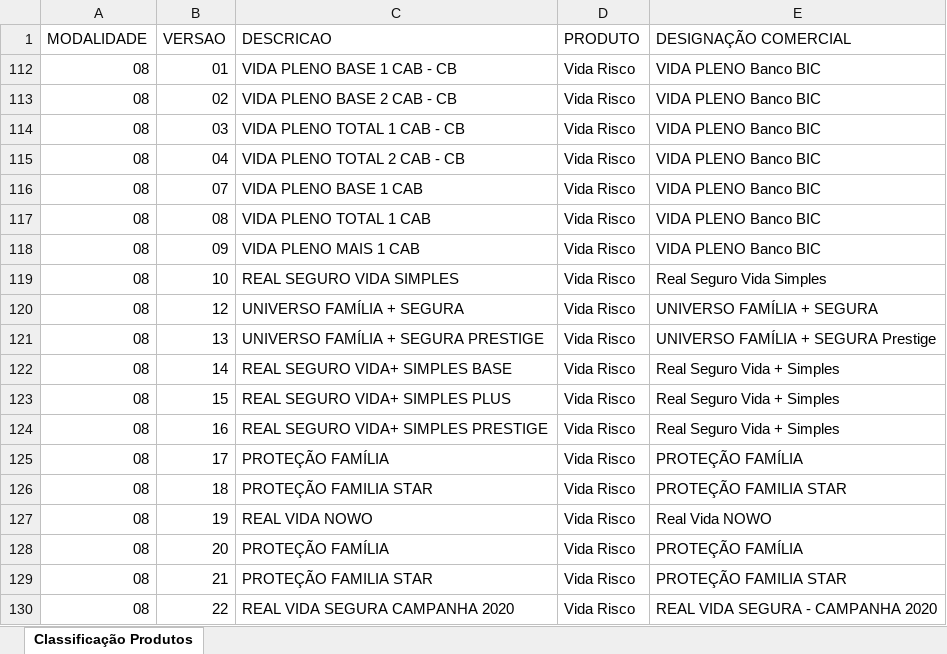
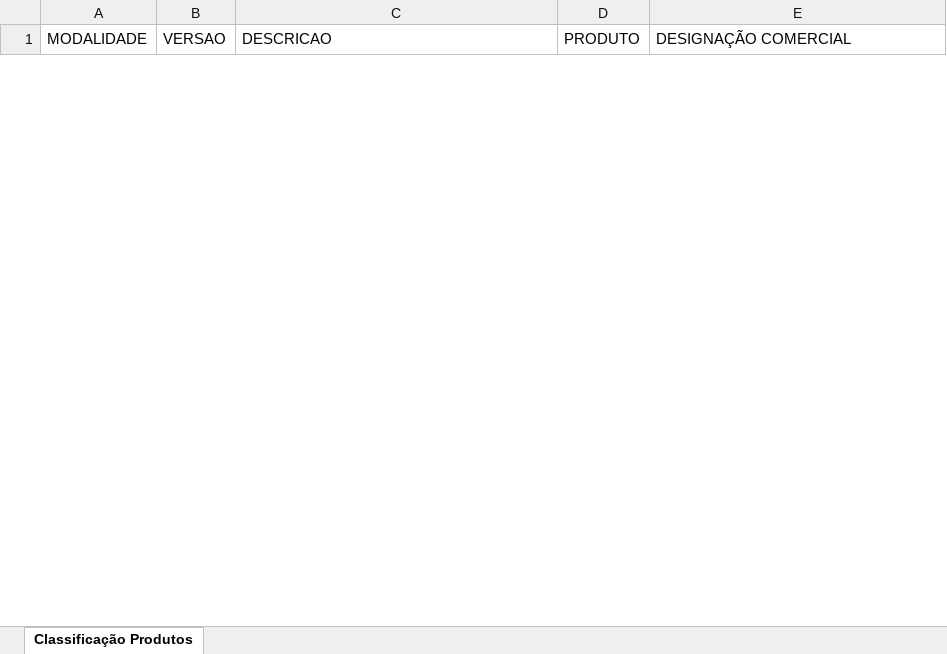
Before and after one commit to wald027/RVS, an Excel workbook: IntelligentProcessAutomationNLP/Automation/classificacaoapolices.xlsx, sheet Classificação Produtos, drawn as a sheet; only a part is shown; values as stored, in another font and other column widths than the file's, no borders; removed rows and columns are numbered as before the commit, all else as after; the diff covers the shown part only; the diff names each change by its address in the sheet, - before the commit and + after, or states it on an @@ line.

```diff
--- a/IntelligentProcessAutomationNLP/Automation/classificacaoapolices.xlsx (sheet Classificação Produtos)
+++ b/IntelligentProcessAutomationNLP/Automation/classificacaoapolices.xlsx (sheet Classificação Produtos)
@@ row 112 hidden: 08 | 01 | VIDA PLENO BASE 1 CAB - CB | Vida Risco | VIDA PLENO Banco BIC @@
@@ row 113 hidden: 08 | 02 | VIDA PLENO BASE 2 CAB - CB | Vida Risco | VIDA PLENO Banco BIC @@
@@ row 114 hidden: 08 | 03 | VIDA PLENO TOTAL 1 CAB - CB | Vida Risco | VIDA PLENO Banco BIC @@
@@ row 115 hidden: 08 | 04 | VIDA PLENO TOTAL 2 CAB - CB | Vida Risco | VIDA PLENO Banco BIC @@
@@ row 116 hidden: 08 | 07 | VIDA PLENO BASE 1 CAB | Vida Risco | VIDA PLENO Banco BIC @@
@@ row 117 hidden: 08 | 08 | VIDA PLENO TOTAL 1 CAB | Vida Risco | VIDA PLENO Banco BIC @@
@@ row 118 hidden: 08 | 09 | VIDA PLENO MAIS 1 CAB | Vida Risco | VIDA PLENO Banco BIC @@
@@ row 119 hidden: 08 | 10 | REAL SEGURO VIDA SIMPLES | Vida Risco | Real Seguro Vida Simples @@
@@ row 120 hidden: 08 | 12 | UNIVERSO FAMÍLIA + SEGURA | Vida Risco | UNIVERSO FAMÍLIA + SEGURA @@
@@ row 121 hidden: 08 | 13 | UNIVERSO FAMÍLIA + SEGURA PRESTIGE | Vida Risco | UNIVERSO FAMÍLIA + SEGURA Prestige @@
@@ row 122 hidden: 08 | 14 | REAL SEGURO VIDA+ SIMPLES BASE | Vida Risco | Real Seguro Vida + Simples @@
@@ row 123 hidden: 08 | 15 | REAL SEGURO VIDA+ SIMPLES PLUS | Vida Risco | Real Seguro Vida + Simples @@
@@ row 124 hidden: 08 | 16 | REAL SEGURO VIDA+ SIMPLES PRESTIGE | Vida Risco | Real Seguro Vida + Simples @@
@@ row 125 hidden: 08 | 17 | PROTEÇÃO FAMÍLIA | Vida Risco | PROTEÇÃO FAMÍLIA @@
@@ row 126 hidden: 08 | 18 | PROTEÇÃO FAMILIA STAR | Vida Risco | PROTEÇÃO FAMILIA STAR @@
@@ row 127 hidden: 08 | 19 | REAL VIDA NOWO | Vida Risco | Real Vida NOWO @@
@@ row 128 hidden: 08 | 20 | PROTEÇÃO FAMÍLIA | Vida Risco | PROTEÇÃO FAMÍLIA @@
@@ row 129 hidden: 08 | 21 | PROTEÇÃO FAMILIA STAR | Vida Risco | PROTEÇÃO FAMILIA STAR @@
@@ row 130 hidden: 08 | 22 | REAL VIDA SEGURA CAMPANHA 2020 | Vida Risco | REAL VIDA SEGURA - CAMPANHA 2020 @@
```
Also changed, not shown: 28 hidden or unhidden rows elsewhere in this sheet, Config.xlsx, IntelligentProcessAutomationNLP/Automation/RegrasEmails.xlsx, 7 other files.
